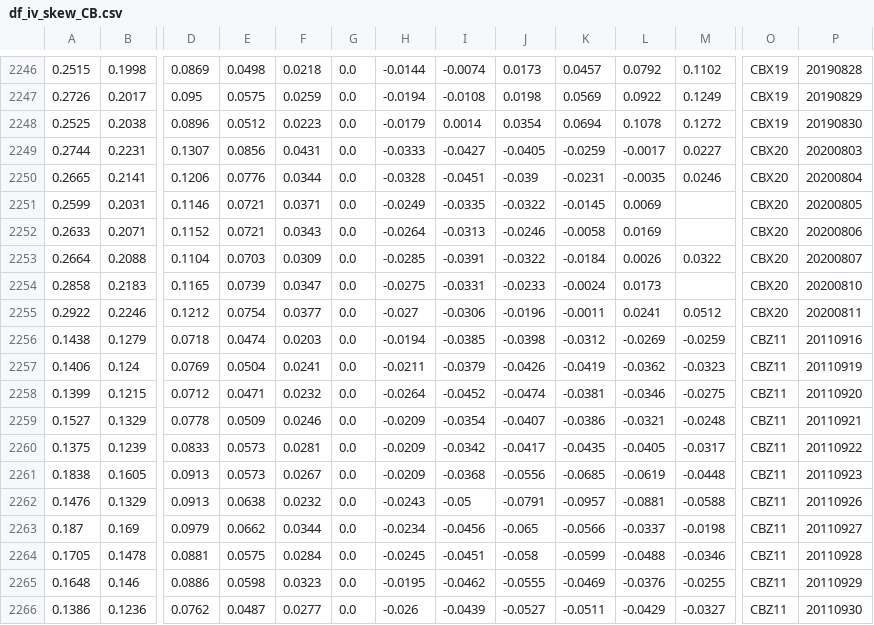
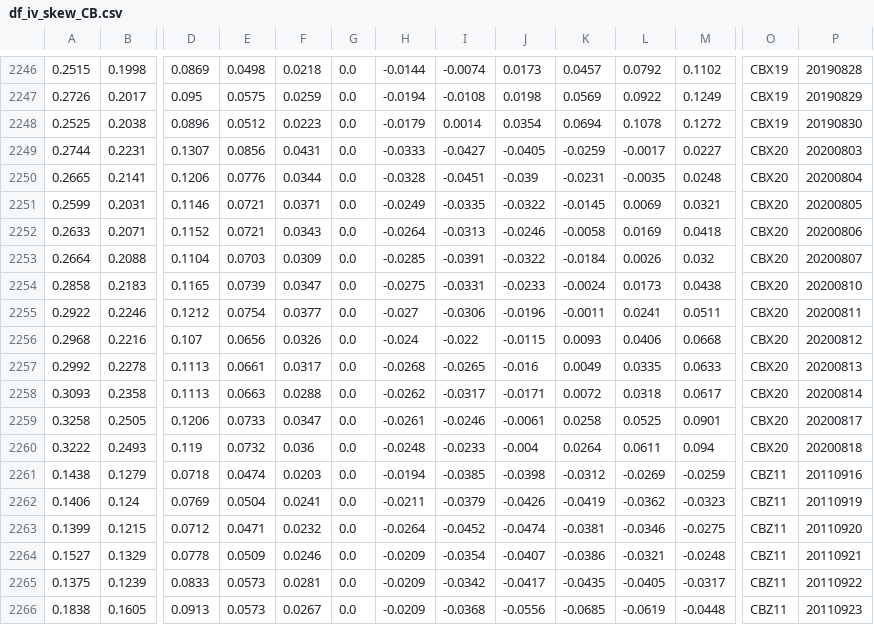
Before and after one commit to bgithub1/dashgrid, a CSV file: dashgrid/df_iv_skew_CB.csv, drawn as a sheet; only a part is shown, gaps mark what is left out; the shorter side is filled out with more unchanged rows; rows hold the shown columns only; the diff names each change by its address in the sheet, - before the commit and + after, or states it on an @@ line.

```diff
--- a/dashgrid/df_iv_skew_CB.csv
+++ b/dashgrid/df_iv_skew_CB.csv
-M2250: 0.0246
+M2250: 0.0248
-M2251: (empty)
+M2251: 0.0321
-M2252: (empty)
+M2252: 0.0418
-M2253: 0.0322
+M2253: 0.032
-M2254: (empty)
+M2254: 0.0438
-M2255: 0.0512
+M2255: 0.0511
+row 2256: 0.2968 | 0.2216 | 0.107 | 0.0656 | 0.0326 | 0.0 | -0.024 | -0.022 | -0.0115 | 0.0093 | 0.0406 | 0.0668 | CBX20 | 20200812
+row 2257: 0.2992 | 0.2278 | 0.1113 | 0.0661 | 0.0317 | 0.0 | -0.0268 | -0.0265 | -0.016 | 0.0049 | 0.0335 | 0.0633 | CBX20 | 20200813
+row 2258: 0.3093 | 0.2358 | 0.1113 | 0.0663 | 0.0288 | 0.0 | -0.0262 | -0.0317 | -0.0171 | 0.0072 | 0.0318 | 0.0617 | CBX20 | 20200814
+row 2259: 0.3258 | 0.2505 | 0.1206 | 0.0733 | 0.0347 | 0.0 | -0.0261 | -0.0246 | -0.0061 | 0.0258 | 0.0525 | 0.0901 | CBX20 | 20200817
+row 2260: 0.3222 | 0.2493 | 0.119 | 0.0732 | 0.036 | 0.0 | -0.0248 | -0.0233 | -0.004 | 0.0264 | 0.0611 | 0.094 | CBX20 | 20200818
```
Also changed, not shown: dashgrid/df_cash_futures_CB.csv, dashgrid/df_cash_futures_ES.csv, 9 other files.
